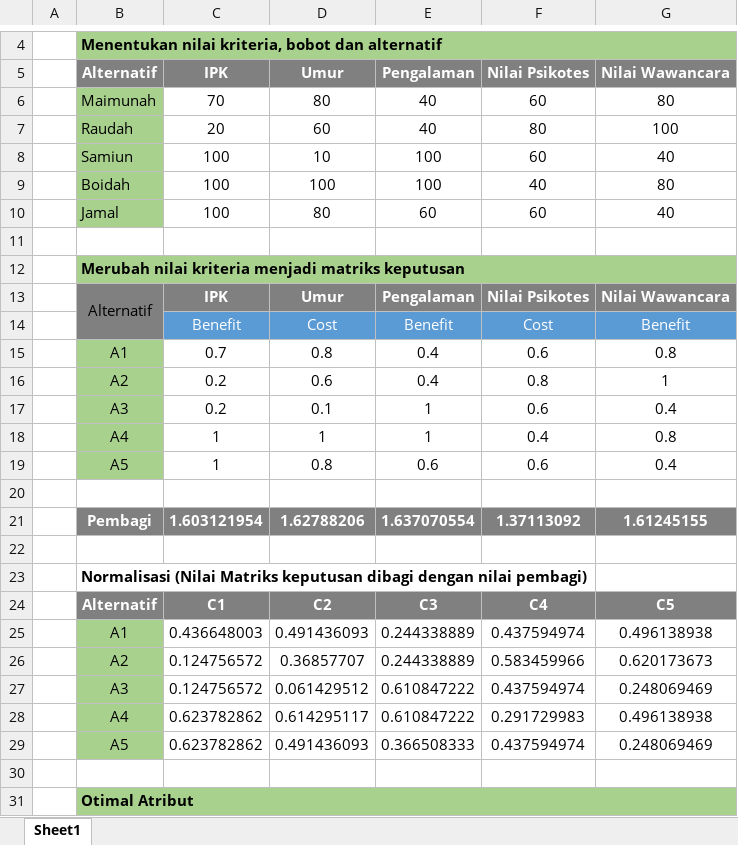
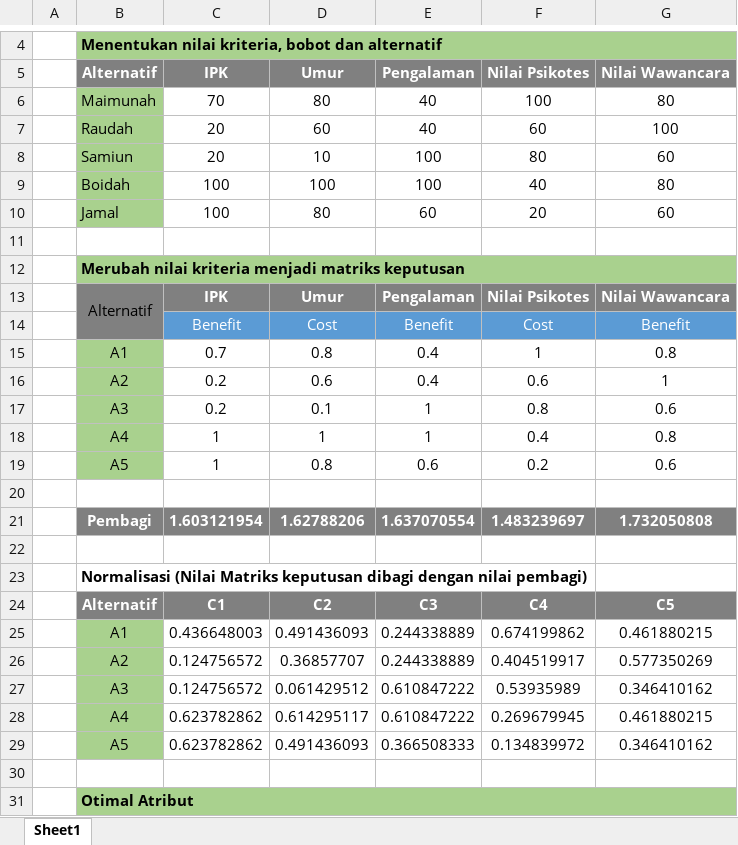
Before and after one commit to khairulazman67/DSS-Employee-Recruitment-Multi-Objective-Optimization-on-the-basis-of-Ratio-Analysis-MOORA-, an Excel workbook: SPK MOORA.xlsx, sheet Sheet1, drawn as a sheet; only a part is shown, gaps mark what is left out; values as stored, in another font and other column widths than the file's, no borders; the diff covers the shown part only; the diff names each change by its address in the sheet, - before the commit and + after, or states it on an @@ line.

Commit message:
update nilai kriteria

```diff
--- a/SPK MOORA.xlsx (sheet Sheet1)
+++ b/SPK MOORA.xlsx (sheet Sheet1)
-F6 (Nilai Psikotes): 60
+F6 (Nilai Psikotes): 100
-F7 (Nilai Psikotes): 80
+F7 (Nilai Psikotes): 60
-C8 (IPK): 100
+C8 (IPK): 20
-F8 (Nilai Psikotes): 60
+F8 (Nilai Psikotes): 80
-G8 (Nilai Wawancara): 40
+G8 (Nilai Wawancara): 60
-F10 (Nilai Psikotes): 60
+F10 (Nilai Psikotes): 20
-G10 (Nilai Wawancara): 40
+G10 (Nilai Wawancara): 60
-F15 (Nilai Psikotes): 0.6
+F15 (Nilai Psikotes): 1
-F16 (Nilai Psikotes): 0.8
+F16 (Nilai Psikotes): 0.6
-F17 (Nilai Psikotes): 0.6
+F17 (Nilai Psikotes): 0.8
-G17 (Nilai Wawancara): 0.4
+G17 (Nilai Wawancara): 0.6
-F19 (Nilai Psikotes): 0.6
+F19 (Nilai Psikotes): 0.2
-G19 (Nilai Wawancara): 0.4
+G19 (Nilai Wawancara): 0.6
-F21 (Nilai Psikotes): 1.37113092
+F21 (Nilai Psikotes): 1.483239697
-G21 (Nilai Wawancara): 1.61245155
+G21 (Nilai Wawancara): 1.732050808
-F25 (Nilai Psikotes): 0.437594974
+F25 (Nilai Psikotes): 0.674199862
-G25 (Nilai Wawancara): 0.496138938
+G25 (Nilai Wawancara): 0.461880215
-F26 (Nilai Psikotes): 0.583459966
+F26 (Nilai Psikotes): 0.404519917
-G26 (Nilai Wawancara): 0.620173673
+G26 (Nilai Wawancara): 0.577350269
-F27 (Nilai Psikotes): 0.437594974
+F27 (Nilai Psikotes): 0.53935989
-G27 (Nilai Wawancara): 0.248069469
+G27 (Nilai Wawancara): 0.346410162
-F28 (Nilai Psikotes): 0.291729983
+F28 (Nilai Psikotes): 0.269679945
-G28 (Nilai Wawancara): 0.496138938
+G28 (Nilai Wawancara): 0.461880215
-F29 (Nilai Psikotes): 0.437594974
+F29 (Nilai Psikotes): 0.134839972
-G29 (Nilai Wawancara): 0.248069469
+G29 (Nilai Wawancara): 0.346410162
```
Also changed, not shown: 5 added rows, 5 removed rows and 10 edited cells elsewhere in this sheet, 23 other files.
